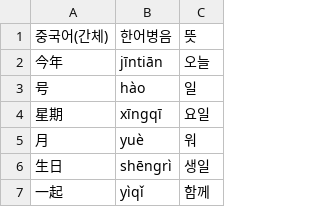
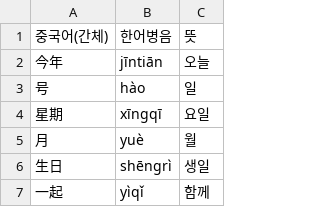
Before and after one commit to huhhehhuh/chineseTraining, a TSV file: vocabulary/lesson4.tsv, drawn as a sheet; only a part is shown.

Commit message:
오타수정(워->월)

```diff
--- a/vocabulary/lesson4.tsv
+++ b/vocabulary/lesson4.tsv
@@ -4,3 +4,3 @@
 星期	xīngqī	요일
-月	yuè	워
+月	yuè	월
 生日	shēngrì	생일
```
